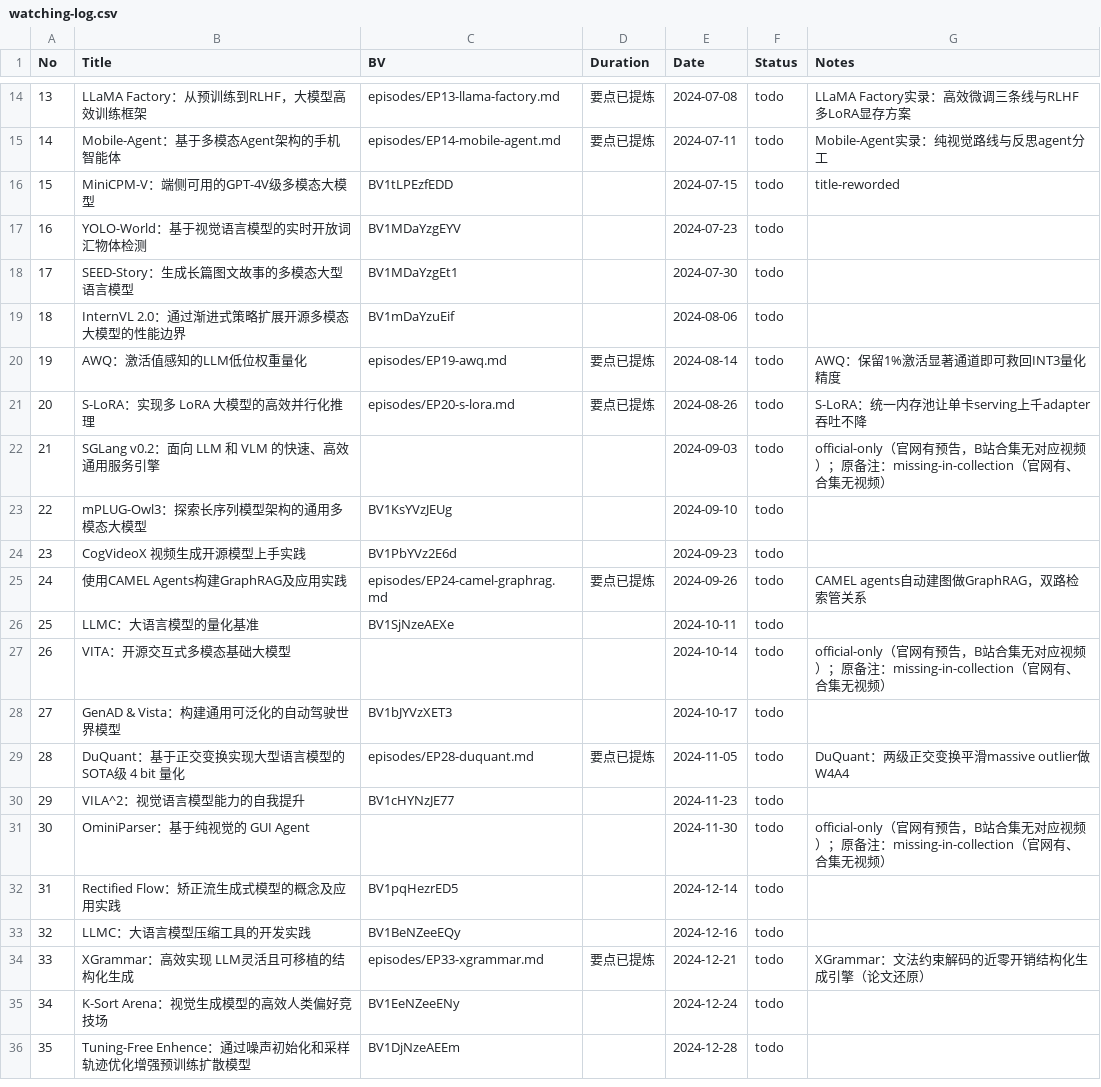
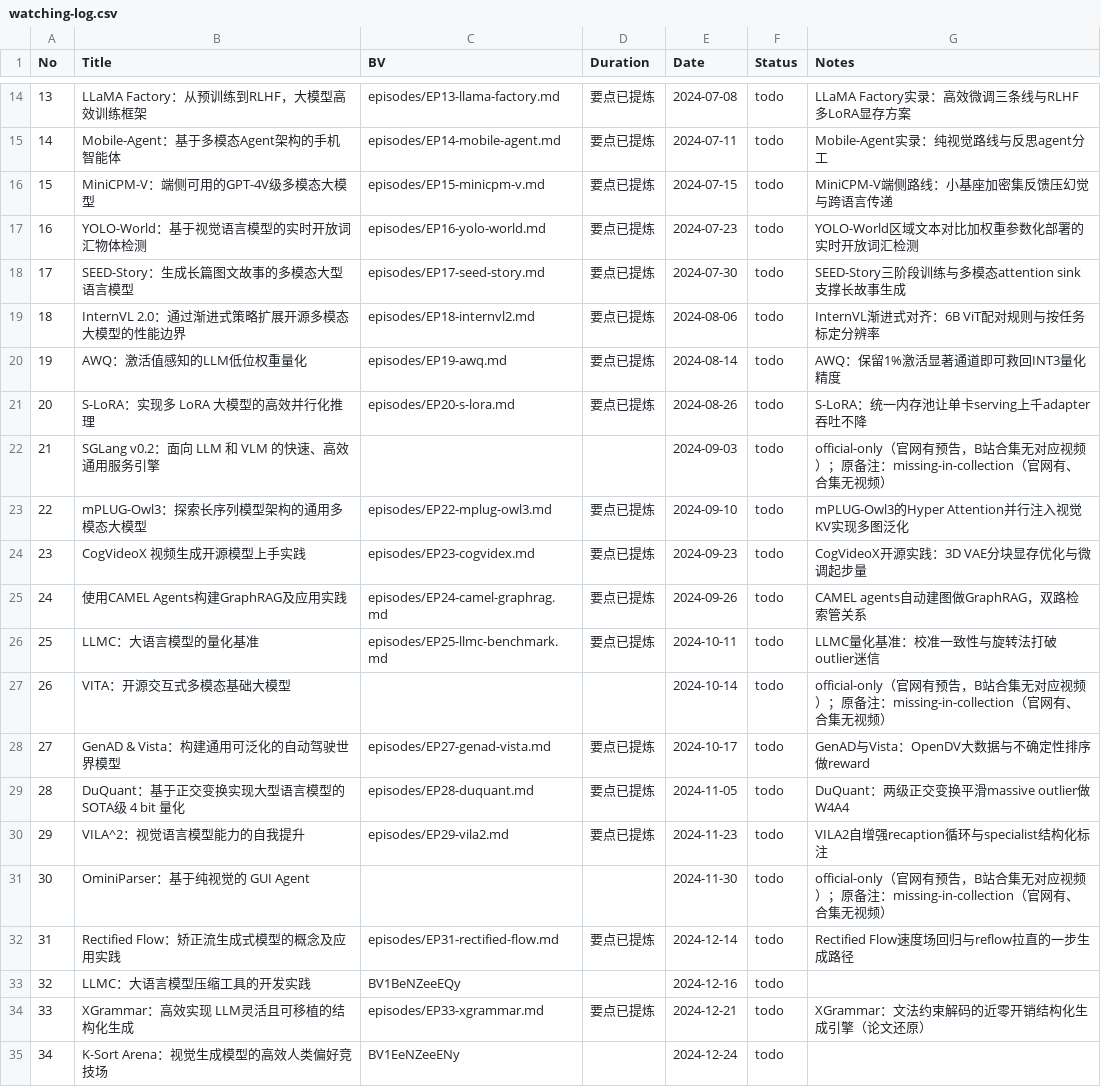
Before and after one commit to Papa-Panda/post-training, a CSV file: qingke-talk/watching-log.csv, drawn as a sheet; only a part is shown, gaps mark what is left out; the shorter side is filled out with more unchanged rows.

Commit message:
feat(qingke-talk): 批量纪要第9批（10期，EP32待补）
- 字幕实录版：EP15 MiniCPM-V、EP16 YOLO-World、EP17 SEED-Story、EP18 InternVL 2.0、EP22 mPLUG-Owl3、EP23 CogVideoX、EP25 LLMC量化基准、EP27 GenAD/Vista、EP29 VILA2、EP31 Rectified Flow
- EP32 字幕签名链接过期失效，已单独重新harvest，完成后补入本批
- 累计已完成 85 期

```diff
--- a/qingke-talk/watching-log.csv
+++ b/qingke-talk/watching-log.csv
@@ -15,6 +15,6 @@ No,Title,BV,Duration,Date,Status,Notes
 14,Mobile-Agent：基于多模态Agent架构的手机智能体,episodes/EP14-mobile-agent.md,要点已提炼,2024-07-11,todo,Mobile-Agent实录：纯视觉路线与反思agent分工
-15,MiniCPM-V：端侧可用的GPT-4V级多模态大模型,BV1tLPEzfEDD,,2024-07-15,todo,title-reworded
-16,YOLO-World：基于视觉语言模型的实时开放词汇物体检测,BV1MDaYzgEYV,,2024-07-23,todo,
-17,SEED-Story：生成长篇图文故事的多模态大型语言模型,BV1MDaYzgEt1,,2024-07-30,todo,
-18,InternVL 2.0：通过渐进式策略扩展开源多模态大模型的性能边界,BV1mDaYzuEif,,2024-08-06,todo,
+15,MiniCPM-V：端侧可用的GPT-4V级多模态大模型,episodes/EP15-minicpm-v.md,要点已提炼,2024-07-15,todo,MiniCPM-V端侧路线：小基座加密集反馈压幻觉与跨语言传递
+16,YOLO-World：基于视觉语言模型的实时开放词汇物体检测,episodes/EP16-yolo-world.md,要点已提炼,2024-07-23,todo,YOLO-World区域文本对比加权重参数化部署的实时开放词汇检测
+17,SEED-Story：生成长篇图文故事的多模态大型语言模型,episodes/EP17-seed-story.md,要点已提炼,2024-07-30,todo,SEED-Story三阶段训练与多模态attention sink支撑长故事生成
+18,InternVL 2.0：通过渐进式策略扩展开源多模态大模型的性能边界,episodes/EP18-internvl2.md,要点已提炼,2024-08-06,todo,InternVL渐进式对齐：6B ViT配对规则与按任务标定分辨率
 19,AWQ：激活值感知的LLM低位权重量化,episodes/EP19-awq.md,要点已提炼,2024-08-14,todo,AWQ：保留1%激活显著通道即可救回INT3量化精度
@@ -22,12 +22,12 @@ No,Title,BV,Duration,Date,Status,Notes
 21,SGLang v0.2：面向 LLM 和 VLM 的快速、高效通用服务引擎,,,2024-09-03,todo,official-only（官网有预告，B站合集无对应视频）；原备注：missing-in-collection（官网有、合集无视频）
-22,mPLUG-Owl3：探索长序列模型架构的通用多模态大模型,BV1KsYVzJEUg,,2024-09-10,todo,
-23,CogVideoX 视频生成开源模型上手实践,BV1PbYVz2E6d,,2024-09-23,todo,
+22,mPLUG-Owl3：探索长序列模型架构的通用多模态大模型,episodes/EP22-mplug-owl3.md,要点已提炼,2024-09-10,todo,mPLUG-Owl3的Hyper Attention并行注入视觉KV实现多图泛化
+23,CogVideoX 视频生成开源模型上手实践,episodes/EP23-cogvidex.md,要点已提炼,2024-09-23,todo,CogVideoX开源实践：3D VAE分块显存优化与微调起步量
 24,使用CAMEL Agents构建GraphRAG及应用实践,episodes/EP24-camel-graphrag.md,要点已提炼,2024-09-26,todo,CAMEL agents自动建图做GraphRAG，双路检索管关系
-25,LLMC：大语言模型的量化基准,BV1SjNzeAEXe,,2024-10-11,todo,
+25,LLMC：大语言模型的量化基准,episodes/EP25-llmc-benchmark.md,要点已提炼,2024-10-11,todo,LLMC量化基准：校准一致性与旋转法打破outlier迷信
 26,VITA：开源交互式多模态基础大模型,,,2024-10-14,todo,official-only（官网有预告，B站合集无对应视频）；原备注：missing-in-collection（官网有、合集无视频）
-27,GenAD & Vista：构建通用可泛化的自动驾驶世界模型,BV1bJYVzXET3,,2024-10-17,todo,
+27,GenAD & Vista：构建通用可泛化的自动驾驶世界模型,episodes/EP27-genad-vista.md,要点已提炼,2024-10-17,todo,GenAD与Vista：OpenDV大数据与不确定性排序做reward
 28,DuQuant：基于正交变换实现大型语言模型的 SOTA级 4 bit 量化,episodes/EP28-duquant.md,要点已提炼,2024-11-05,todo,DuQuant：两级正交变换平滑massive outlier做W4A4
-29,VILA^2：视觉语言模型能力的自我提升,BV1cHYNzJE77,,2024-11-23,todo,
+29,VILA^2：视觉语言模型能力的自我提升,episodes/EP29-vila2.md,要点已提炼,2024-11-23,todo,VILA2自增强recaption循环与specialist结构化标注
 30,OminiParser：基于纯视觉的 GUI Agent,,,2024-11-30,todo,official-only（官网有预告，B站合集无对应视频）；原备注：missing-in-collection（官网有、合集无视频）
-31,Rectified Flow：矫正流生成式模型的概念及应用实践,BV1pqHezrED5,,2024-12-14,todo,
+31,Rectified Flow：矫正流生成式模型的概念及应用实践,episodes/EP31-rectified-flow.md,要点已提炼,2024-12-14,todo,Rectified Flow速度场回归与reflow拉直的一步生成路径
 32,LLMC：大语言模型压缩工具的开发实践,BV1BeNZeeEQy,,2024-12-16,todo,
```
Also changed, not shown: qingke-talk/episode-index.csv, 31 other files.
